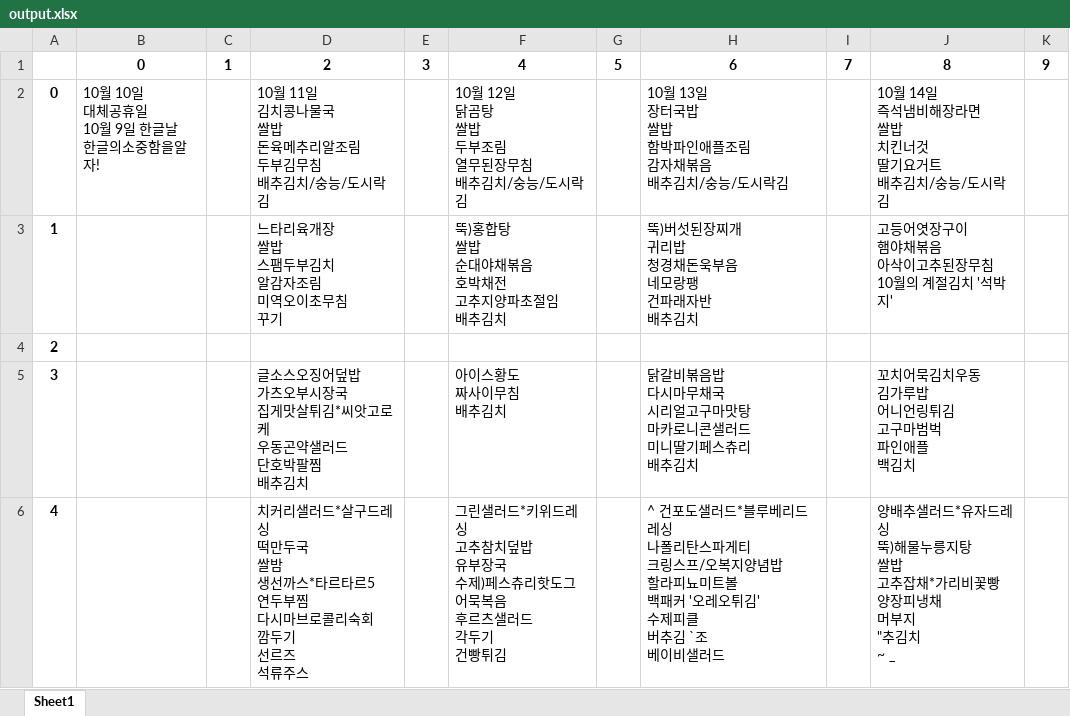
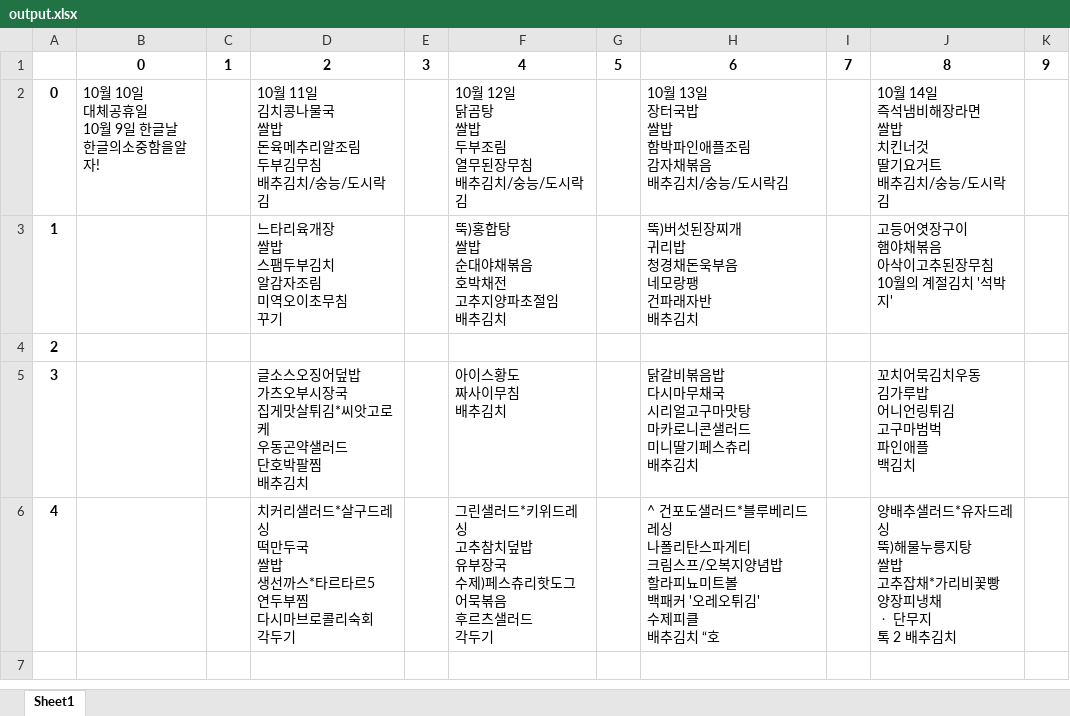
Before and after one commit to JW0525/project_slack_lunchbot, an Excel workbook: src/results/output.xlsx, sheet Sheet1, drawn as a sheet; values as stored, in another font and other column widths than the file's, no borders; ↵ is a line break in a cell; the diff names each change by its address in the sheet, - before the commit and + after, or states it on an @@ line.

Commit message:
feat: xlsx 파일로 메뉴 추출 로직 완성

```diff
--- a/src/results/output.xlsx (sheet Sheet1)
+++ b/src/results/output.xlsx (sheet Sheet1)
-D6: …두국 ↵ 쌀밤 ↵ 생선까스*타르타르5 ↵ 연두부찜 ↵ 다시마브로콜리숙회 ↵ 깜두기 ↵ 선르즈 ↵ 석류주스
+D6: …두국 ↵ 쌀밥 ↵ 생선까스*타르타르5 ↵ 연두부찜 ↵ 다시마브로콜리숙회 ↵ 각두기
-F6: …그 ↵ 어묵복음 ↵ 후르츠샐러드 ↵ 각두기 ↵ 건빵튀김
+F6: …그 ↵ 어묵볶음 ↵ 후르츠샐러드 ↵ 각두기
-H6: …게티 ↵ 크링스프/오복지양념밥 ↵ 할라피뇨미트볼 ↵ 백패커 '오레오튀김' ↵ 수제피클 ↵ 버추김 `조 ↵ 베이비샐러드
+H6: …게티 ↵ 크림스프/오복지양념밥 ↵ 할라피뇨미트볼 ↵ 백패커 '오레오튀김' ↵ 수제피클 ↵ 배추김치 “호
-J6: …피냉채 ↵ 머부지 ↵ "추김치 ↵ ~ _
+J6: …피냉채 ↵ ㆍ 단무지 ↵ 톡 2 배추김치
```
Also changed, not shown: src/results/data.xlsx, 11 other files.
